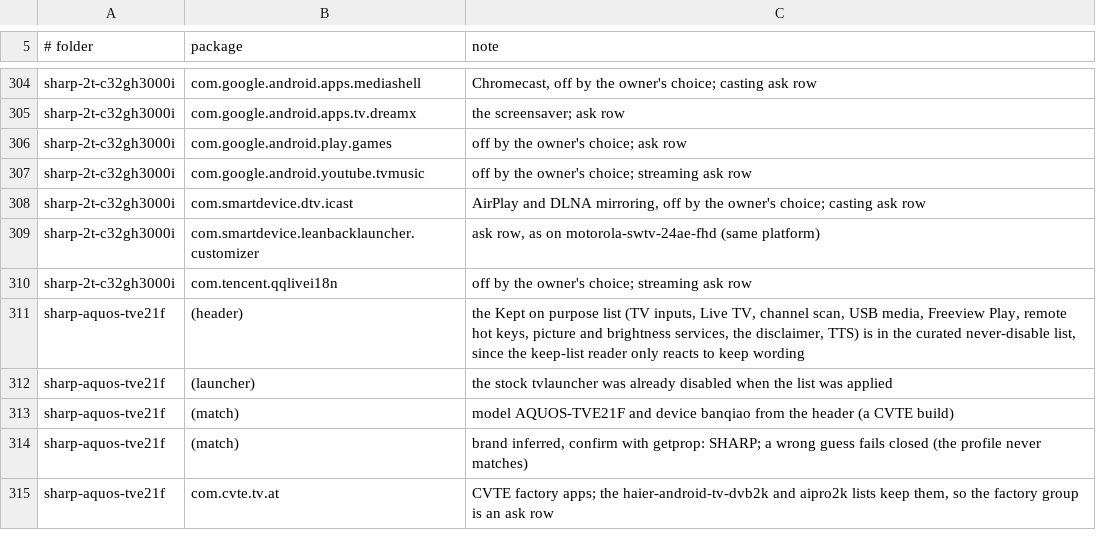
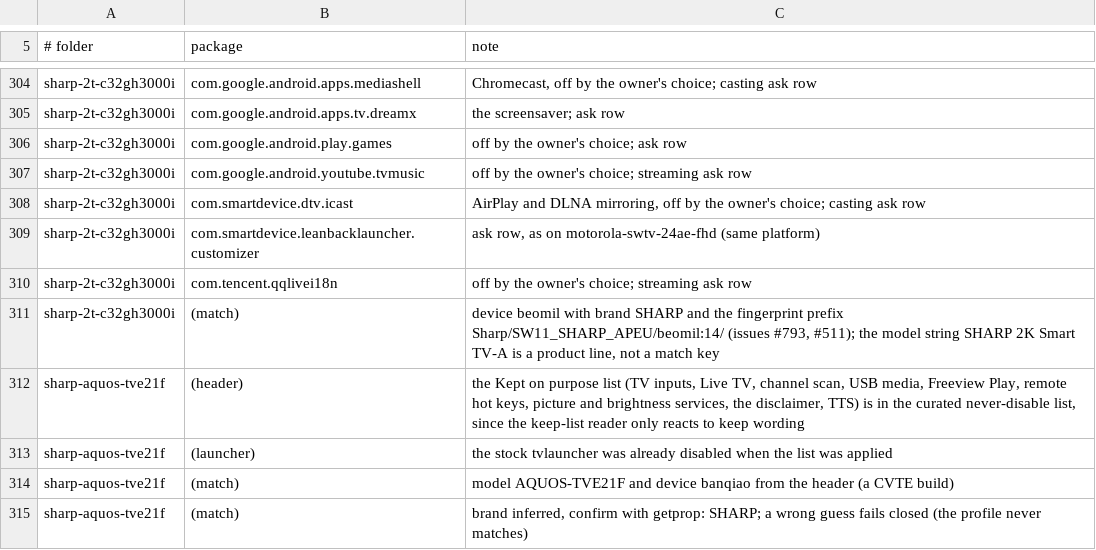
Before and after one commit to 3doxupox/cleanyourtv-app, a TSV file: core/spec/upstream-feedback/curation-notes.tsv, drawn as a sheet; only a part is shown, gaps mark what is left out; the shorter side is filled out with more unchanged rows.

Commit message:
Profiles: sharp-2t-c32gh3000i matches on device, brand and fingerprint, not the product line

```diff
--- a/core/spec/upstream-feedback/curation-notes.tsv
+++ b/core/spec/upstream-feedback/curation-notes.tsv
@@ -310,2 +310,3 @@ sharp-2t-c32gh3000i	com.smartdevice.leanbacklauncher.customizer	ask row, as on m
 sharp-2t-c32gh3000i	com.tencent.qqlivei18n	off by the owner's choice; streaming ask row
+sharp-2t-c32gh3000i	(match)	device beomil with brand SHARP and the fingerprint prefix Sharp/SW11_SHARP_APEU/beomil:14/ (issues #793, #511); the model string SHARP 2K Smart TV-A is a product line, not a match key
 sharp-aquos-tve21f	(header)	the Kept on purpose list (TV inputs, Live TV, channel scan, USB media, Freeview Play, remote hot keys, picture and brightness services, the disclaimer, TTS) is in the curated never-disable list, since the keep-list reader only reacts to keep wording
```
Also changed, not shown: 1 other file.
